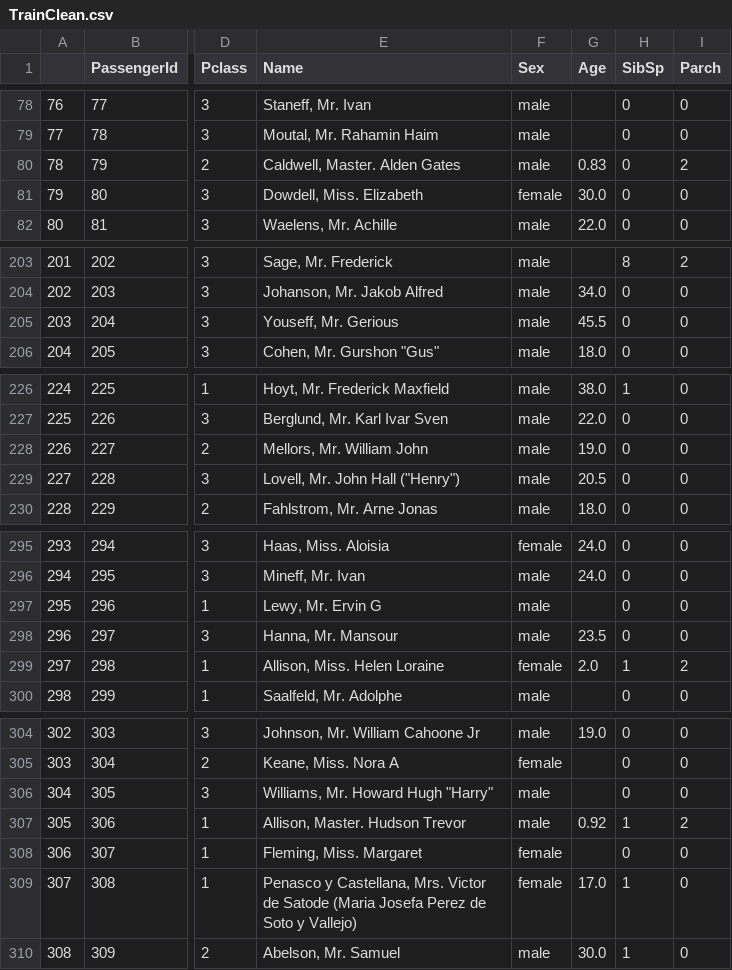
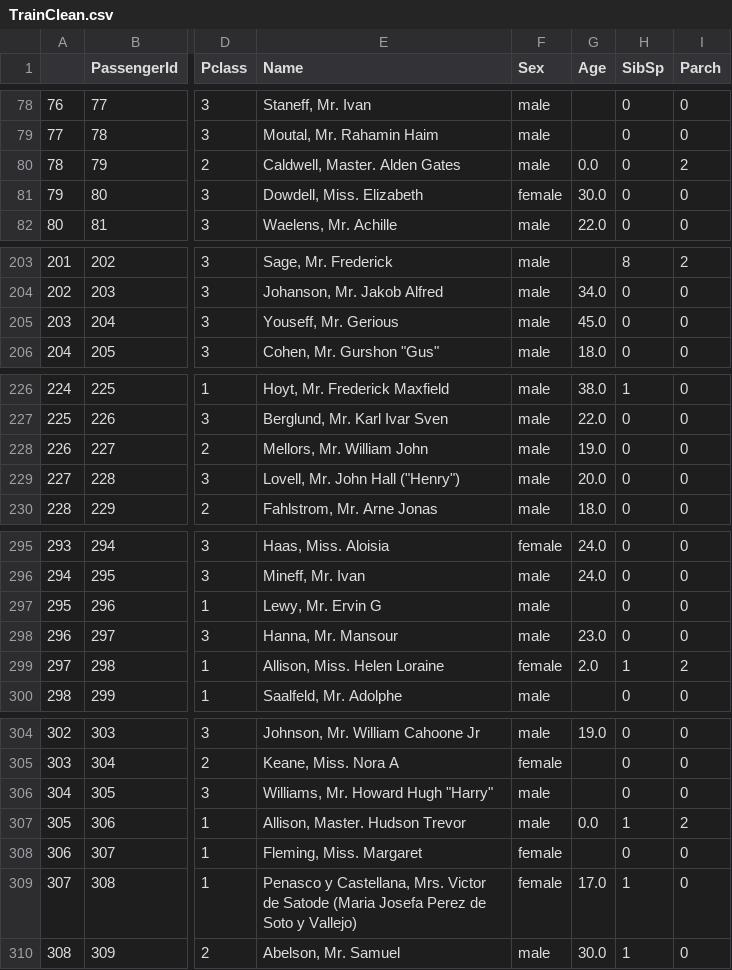
Before and after one commit to ryanalytics/Titanic, a CSV file: TrainClean.csv, drawn as a sheet; only a part is shown, gaps mark what is left out; the diff covers the shown part only; the diff names each change by its address in the sheet, - before the commit and + after, or states it on an @@ line.

```diff
--- a/TrainClean.csv
+++ b/TrainClean.csv
-G80 (Age): 0.83
+G80 (Age): 0.0
-G205 (Age): 45.5
+G205 (Age): 45.0
-G229 (Age): 20.5
+G229 (Age): 20.0
-G298 (Age): 23.5
+G298 (Age): 23.0
-G307 (Age): 0.92
+G307 (Age): 0.0
```
Also changed, not shown: 20 edited cells elsewhere in this file.
